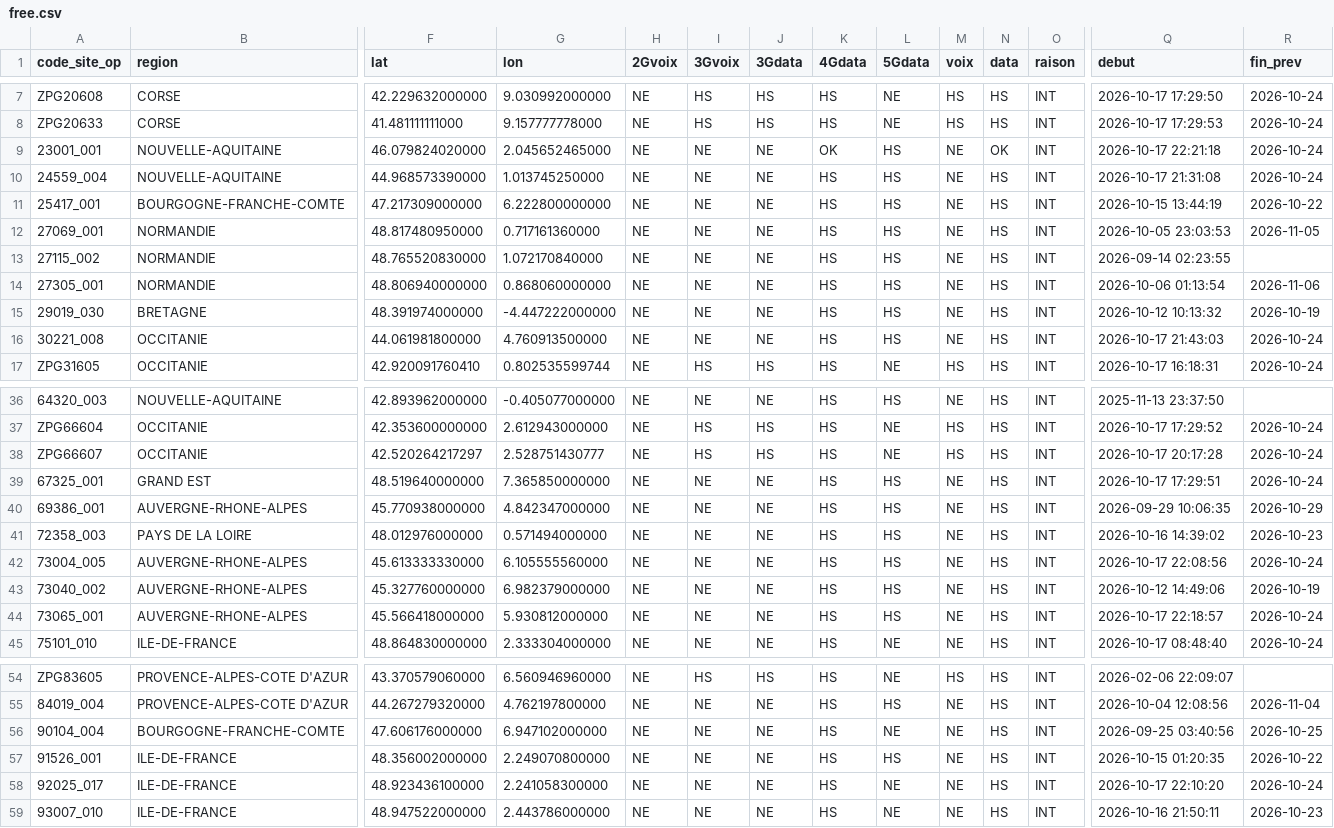
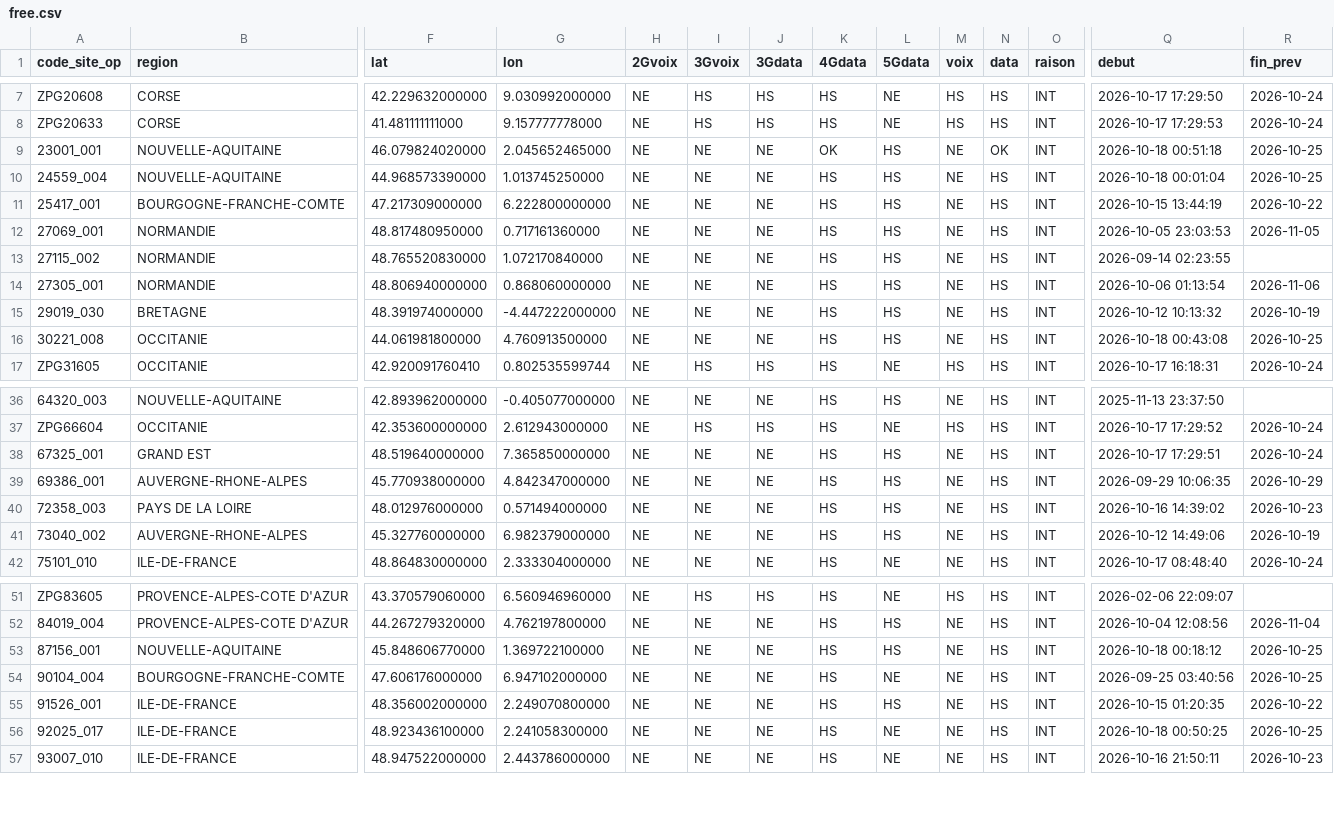
Before and after one commit to emasimco1587-tech/Panne-mobile, a CSV file: data/free.csv, drawn as a sheet; only a part is shown, gaps mark what is left out; removed rows and columns are numbered as before the commit, all else as after; rows hold the shown columns only; the diff names each change by its address in the sheet, - before the commit and + after, or states it on an @@ line.

```diff
--- a/data/free.csv
+++ b/data/free.csv
-Q9 (debut): 2026-10-17 22:21:18
+Q9 (debut): 2026-10-18 00:51:18
-R9:R10 (fin_prev): 2026-10-24
+R9:R10 (fin_prev): 2026-10-25
-Q10 (debut): 2026-10-17 21:31:08
+Q10 (debut): 2026-10-18 00:01:04
-Q16 (debut): 2026-10-17 21:43:03
+Q16 (debut): 2026-10-18 00:43:08
-R16 (fin_prev): 2026-10-24
+R16 (fin_prev): 2026-10-25
-row 38: ZPG66607 | OCCITANIE | 42.520264217297 | 2.528751430777 | NE | HS | HS | HS | NE | HS | HS | INT | 2026-10-17 20:17:28 | 2026-10-24
-row 42: 73004_005 | AUVERGNE-RHONE-ALPES | 45.613333330000 | 6.105555560000 | NE | NE | NE | HS | HS | NE | HS | INT | 2026-10-17 22:08:56 | 2026-10-24
-row 44: 73065_001 | AUVERGNE-RHONE-ALPES | 45.566418000000 | 5.930812000000 | NE | NE | NE | HS | HS | NE | HS | INT | 2026-10-17 22:18:57 | 2026-10-24
+row 53: 87156_001 | NOUVELLE-AQUITAINE | 45.848606770000 | 1.369722100000 | NE | NE | NE | HS | HS | NE | HS | INT | 2026-10-18 00:18:12 | 2026-10-25
-Q56 (debut): 2026-10-17 22:10:20
+Q56 (debut): 2026-10-18 00:50:25
-R56 (fin_prev): 2026-10-24
+R56 (fin_prev): 2026-10-25
```
Also changed, not shown: 1 other file.
